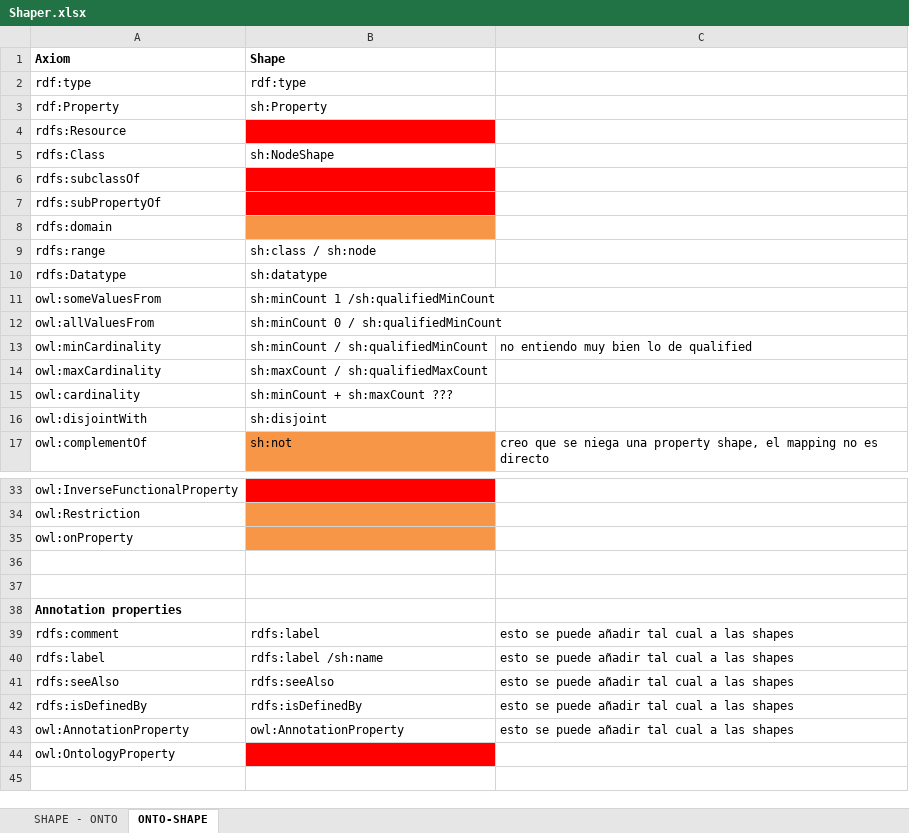
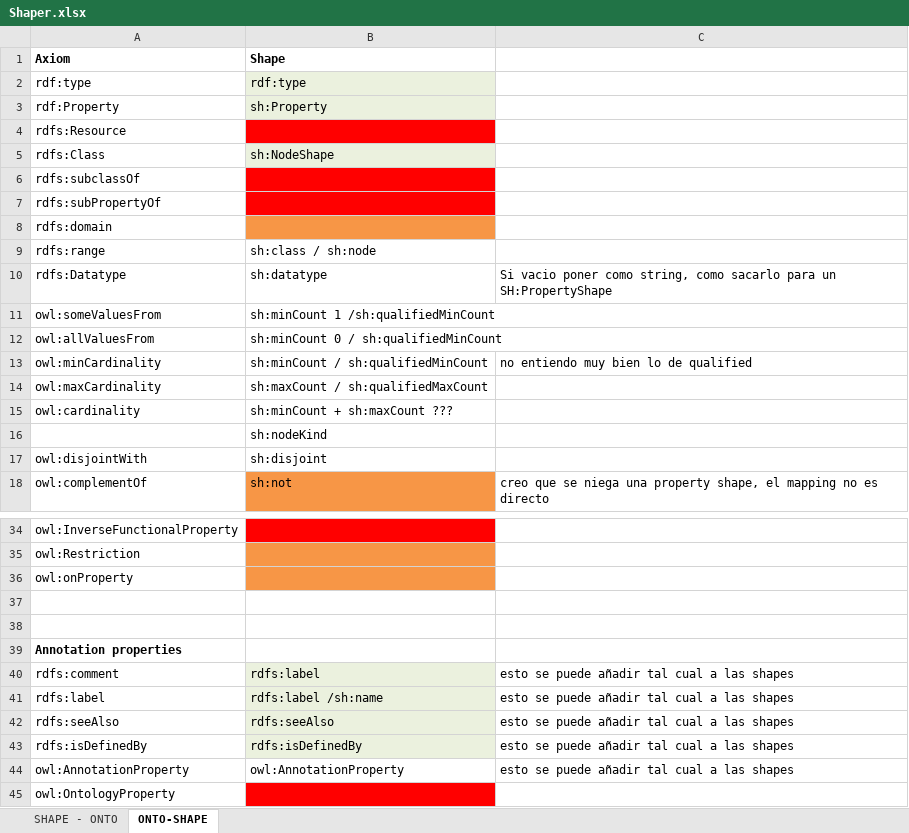
Before and after one commit to oeg-upm/astrea, an Excel workbook: Shaper.xlsx, sheet ONTO-SHAPE, drawn as a sheet; only a part is shown, gaps mark what is left out; values as stored, in another font and other column widths than the file's, no borders; addresses are those after the commit; the diff names each change by its address in the sheet, - before the commit and + after, or states it on an @@ line.

```diff
--- a/Shaper.xlsx (sheet ONTO-SHAPE)
+++ b/Shaper.xlsx (sheet ONTO-SHAPE)
-B2:B3 fill: none
+B2:B3 fill: #EBF1DE
-B5 fill: none
+B5 fill: #EBF1DE
-C10: (empty)
+C10: Si vacio poner como string, como sacarlo para un SH:PropertyShape
+row 16:  | sh:nodeKind
-B40:B43 fill: none
+B40:B43 fill: #EBF1DE
```
Also changed, not shown: 5 other files.
